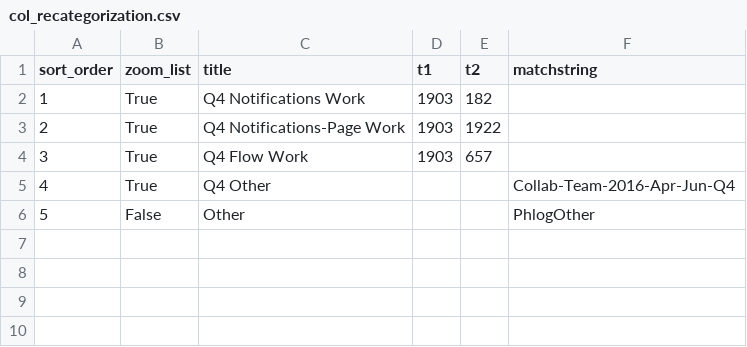
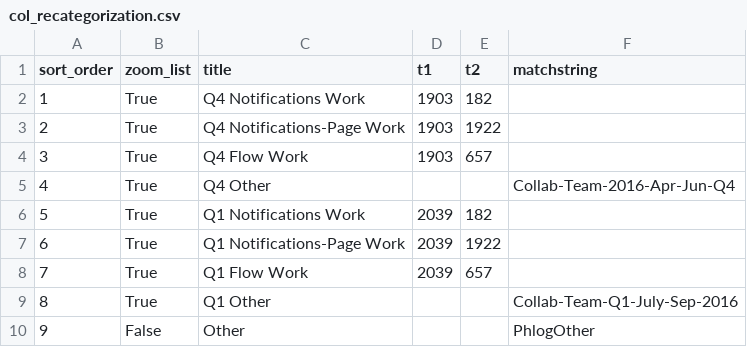
Before and after one commit to wikimedia/phlogiston, a CSV file: col_recategorization.csv, drawn as a sheet; addresses are those after the commit; the diff names each change by its address in the sheet, - before the commit and + after, or states it on an @@ line.

Commit message:
added FY2017-18-Q1 settings for Collab team

```diff
--- a/col_recategorization.csv
+++ b/col_recategorization.csv
+row 6: 5 | True | Q1 Notifications Work | 2039 | 182
+row 7: 6 | True | Q1 Notifications-Page Work | 2039 | 1922
+row 8: 7 | True | Q1 Flow Work | 2039 | 657
+row 9: 8 | True | Q1 Other |  |  | Collab-Team-Q1-July-Sep-2016
@@ column A (sort_order) renumbered from row 10 down @@
```
Also changed, not shown: 1 other file.
